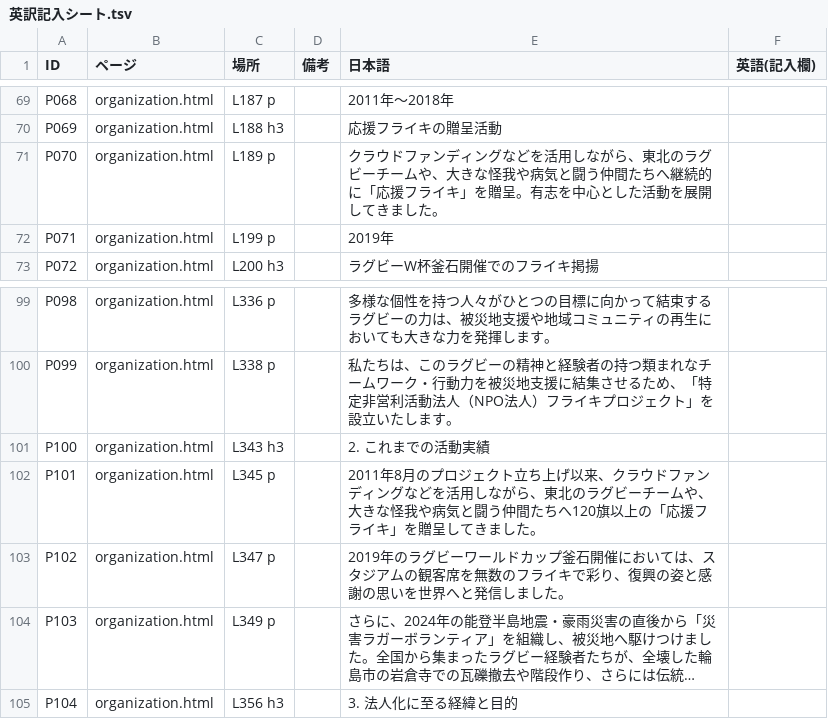
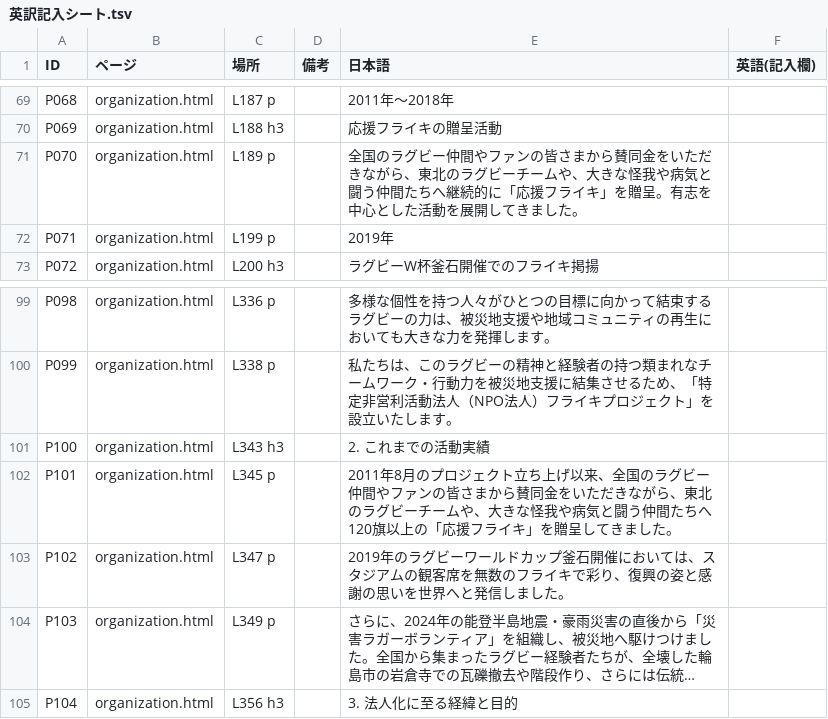
Before and after one commit to inquireinc01/furaiki-website, a TSV file: translation/英訳記入シート.tsv, drawn as a sheet; only a part is shown, gaps mark what is left out; long unchanged cells end in ….

Commit message:
「クラウドファンディング」の表記をやめ、賛同金をいただく表現に改めた
- organization.html の沿革(2011〜2018年)と「2. これまでの活動実績」の2か所
- 「全国のラグビー仲間やファンの皆さまから賛同金をいただきながら」に変更
- en/organization.html の対応する2文も crowdfunding を外した
  (With contributions from rugby friends and fans across Japan)
- 翻訳シート(現行3ファイル)も同じ文言に合わせた

```diff
--- a/translation/英訳記入シート.tsv
+++ b/translation/英訳記入シート.tsv
@@ -70,3 +70,3 @@ P068	organization.html	L187 p		2011年〜2018年
 P069	organization.html	L188 h3		応援フライキの贈呈活動	
-P070	organization.html	L189 p		クラウドファンディングなどを活用しながら、東北のラグビーチームや、大きな怪我や病気と闘う仲間たちへ継続的に「応援フライキ」を贈呈。有志を中心とした活動を展開してきました。	
+P070	organization.html	L189 p		全国のラグビー仲間やファンの皆さまから賛同金をいただきながら、東北のラグビーチームや、大きな怪我や病気と闘う仲間たちへ継続的に「応援フライキ」を贈呈。有志を中心とした活動を展開してきました。	
 P071	organization.html	L199 p		2019年	
@@ -101,3 +101,3 @@ P099	organization.html	L338 p		私たちは、このラグビーの精神と経
 P100	organization.html	L343 h3		2. これまでの活動実績	
-P101	organization.html	L345 p		2011年8月のプロジェクト立ち上げ以来、クラウドファンディングなどを活用しながら、東北のラグビーチームや、大きな怪我や病気と闘う仲間たちへ120旗以上の「応援フライキ」を贈呈してきました。	
+P101	organization.html	L345 p		2011年8月のプロジェクト立ち上げ以来、全国のラグビー仲間やファンの皆さまから賛同金をいただきながら、東北のラグビーチームや、大きな怪我や病気と闘う仲間たちへ120旗以上の「応援フライキ」を贈呈してきました。	
 P102	organization.html	L347 p		2019年のラグビーワールドカップ釜石開催においては、スタジアムの観客席を無数のフライキで彩り、復興の姿と感謝の思いを世界へと発信しました。	
```
Also changed, not shown: 4 other files.
